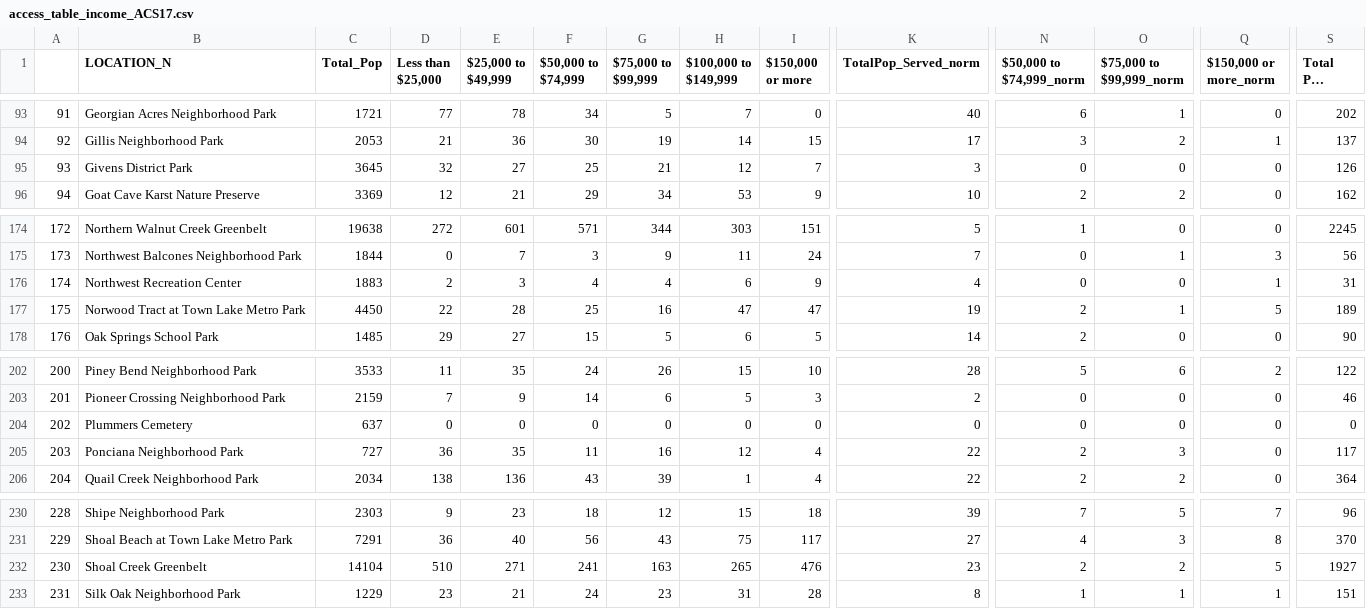
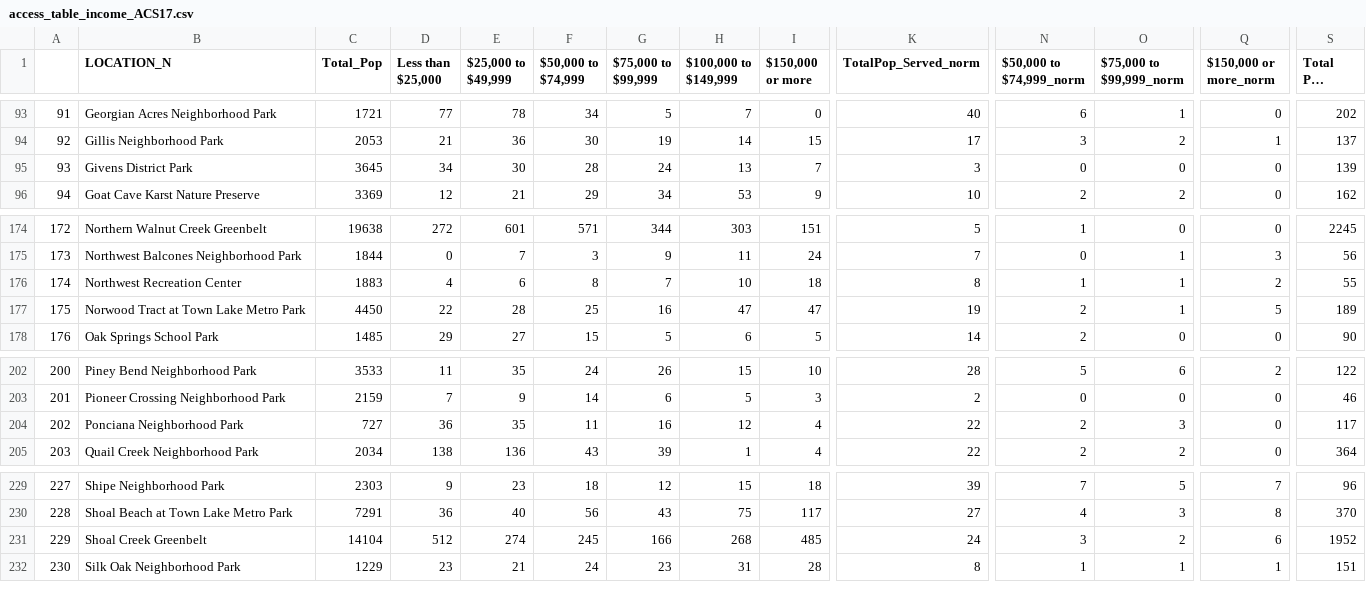
Before and after one commit to vsibarra/park-equity-atx, a CSV file: data/access/access_table_income_ACS17.csv, drawn as a sheet; only a part is shown, gaps mark what is left out; long unchanged cells end in …; removed rows and columns are numbered as before the commit, all else as after; rows hold the shown columns only; the diff names each change by its address in the sheet, - before the commit and + after, or states it on an @@ line.

```diff
--- a/data/access/access_table_income_ACS17.csv
+++ b/data/access/access_table_income_ACS17.csv
-D95 (Less than $25,000): 32
+D95 (Less than $25,000): 34
-E95 ($25,000 to $49,999): 27
+E95 ($25,000 to $49,999): 30
-F95 ($50,000 to $74,999): 25
+F95 ($50,000 to $74,999): 28
-G95 ($75,000 to $99,999): 21
+G95 ($75,000 to $99,999): 24
-H95 ($100,000 to $149,999): 12
+H95 ($100,000 to $149,999): 13
-S95 (Total Pop Served): 126
+S95 (Total Pop Served): 139
-D176 (Less than $25,000): 2
+D176 (Less than $25,000): 4
-E176 ($25,000 to $49,999): 3
+E176 ($25,000 to $49,999): 6
-F176 ($50,000 to $74,999): 4
+F176 ($50,000 to $74,999): 8
-G176 ($75,000 to $99,999): 4
+G176 ($75,000 to $99,999): 7
-H176 ($100,000 to $149,999): 6
+H176 ($100,000 to $149,999): 10
-I176 ($150,000 or more): 9
+I176 ($150,000 or more): 18
-K176 (TotalPop_Served_norm): 4
+K176 (TotalPop_Served_norm): 8
-N176 ($50,000 to $74,999_norm): 0
+N176 ($50,000 to $74,999_norm): 1
-O176 ($75,000 to $99,999_norm): 0
+O176 ($75,000 to $99,999_norm): 1
-Q176 ($150,000 or more_norm): 1
+Q176 ($150,000 or more_norm): 2
-S176 (Total Pop Served): 31
+S176 (Total Pop Served): 55
-row 204: 202 | Plummers Cemetery | 637 | 0 | 0 | 0 | 0 | 0 | 0 | 0 | 0 | 0 | 0 | 0
@@ column A renumbered from row 204 down @@
-D231 (Less than $25,000): 510
+D231 (Less than $25,000): 512
-E231 ($25,000 to $49,999): 271
+E231 ($25,000 to $49,999): 274
-F231 ($50,000 to $74,999): 241
+F231 ($50,000 to $74,999): 245
-G231 ($75,000 to $99,999): 163
+G231 ($75,000 to $99,999): 166
-H231 ($100,000 to $149,999): 265
+H231 ($100,000 to $149,999): 268
-I231 ($150,000 or more): 476
+I231 ($150,000 or more): 485
-K231 (TotalPop_Served_norm): 23
+K231 (TotalPop_Served_norm): 24
-N231 ($50,000 to $74,999_norm): 2
+N231 ($50,000 to $74,999_norm): 3
-Q231 ($150,000 or more_norm): 5
+Q231 ($150,000 or more_norm): 6
-S231 (Total Pop Served): 1927
+S231 (Total Pop Served): 1952
```
Also changed, not shown: data/access/access_stats_age_ACS17.csv, data/access/access_stats_race_ACS17.csv, 41 other files.
